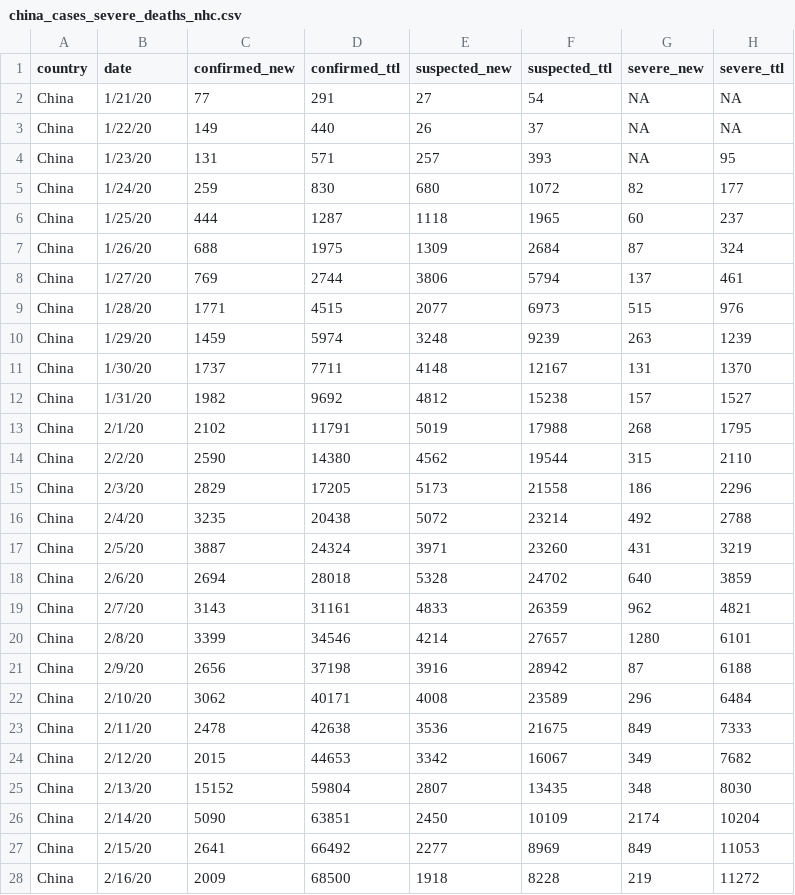
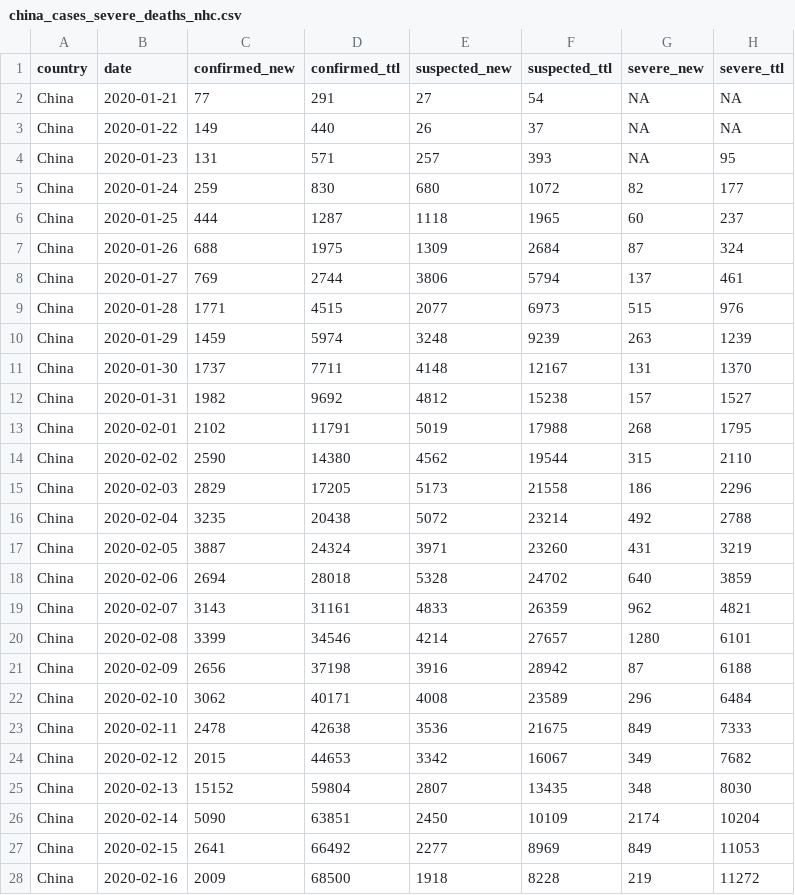
Before and after one commit to jiyingz/COVID19_projections, a CSV file: Data/china_cases_severe_deaths_nhc.csv, drawn as a sheet; only a part is shown; the diff covers the shown part only; the diff names each change by its address in the sheet, - before the commit and + after, or states it on an @@ line.

Commit message:
changed date formate

```diff
--- a/Data/china_cases_severe_deaths_nhc.csv
+++ b/Data/china_cases_severe_deaths_nhc.csv
-B2 (date): 1/21/20
+B2 (date): 2020-01-21
-B3 (date): 1/22/20
+B3 (date): 2020-01-22
-B4 (date): 1/23/20
+B4 (date): 2020-01-23
-B5 (date): 1/24/20
+B5 (date): 2020-01-24
-B6 (date): 1/25/20
+B6 (date): 2020-01-25
-B7 (date): 1/26/20
+B7 (date): 2020-01-26
-B8 (date): 1/27/20
+B8 (date): 2020-01-27
-B9 (date): 1/28/20
+B9 (date): 2020-01-28
-B10 (date): 1/29/20
+B10 (date): 2020-01-29
-B11 (date): 1/30/20
+B11 (date): 2020-01-30
-B12 (date): 1/31/20
+B12 (date): 2020-01-31
-B13 (date): 2/1/20
+B13 (date): 2020-02-01
-B14 (date): 2/2/20
+B14 (date): 2020-02-02
-B15 (date): 2/3/20
+B15 (date): 2020-02-03
-B16 (date): 2/4/20
+B16 (date): 2020-02-04
-B17 (date): 2/5/20
+B17 (date): 2020-02-05
-B18 (date): 2/6/20
+B18 (date): 2020-02-06
-B19 (date): 2/7/20
+B19 (date): 2020-02-07
-B20 (date): 2/8/20
+B20 (date): 2020-02-08
-B21 (date): 2/9/20
+B21 (date): 2020-02-09
-B22 (date): 2/10/20
+B22 (date): 2020-02-10
-B23 (date): 2/11/20
+B23 (date): 2020-02-11
-B24 (date): 2/12/20
+B24 (date): 2020-02-12
-B25 (date): 2/13/20
+B25 (date): 2020-02-13
-B26 (date): 2/14/20
+B26 (date): 2020-02-14
-B27 (date): 2/15/20
+B27 (date): 2020-02-15
-B28 (date): 2/16/20
+B28 (date): 2020-02-16
```
Also changed, not shown: 88 edited cells elsewhere in this file.
